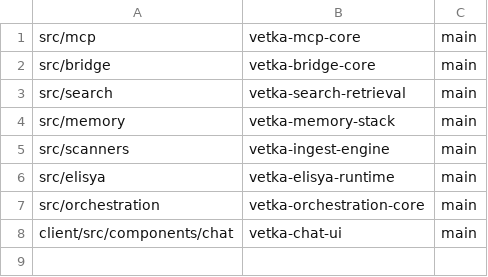
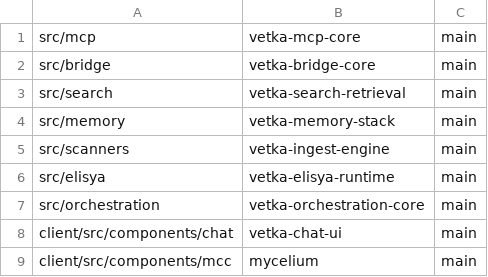
Before and after one commit to uucyce/vetka-mcp-full, a TSV file: scripts/release/public_mirror_map.tsv, drawn as a sheet.

Commit message:
chore(mirrors): add mycelium repo mapping for mcc module

```diff
--- a/scripts/release/public_mirror_map.tsv
+++ b/scripts/release/public_mirror_map.tsv
@@ -8 +8,2 @@ src/orchestration	vetka-orchestration-core	main
 client/src/components/chat	vetka-chat-ui	main
+client/src/components/mcc	mycelium	main
```
Also changed, not shown: 4 other files.
